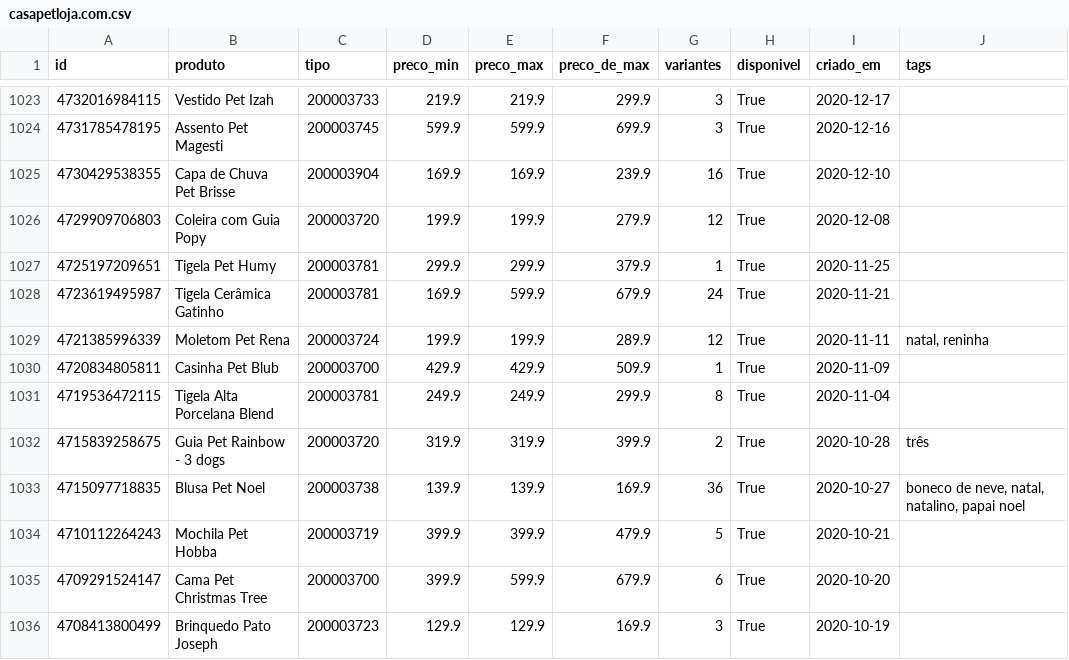
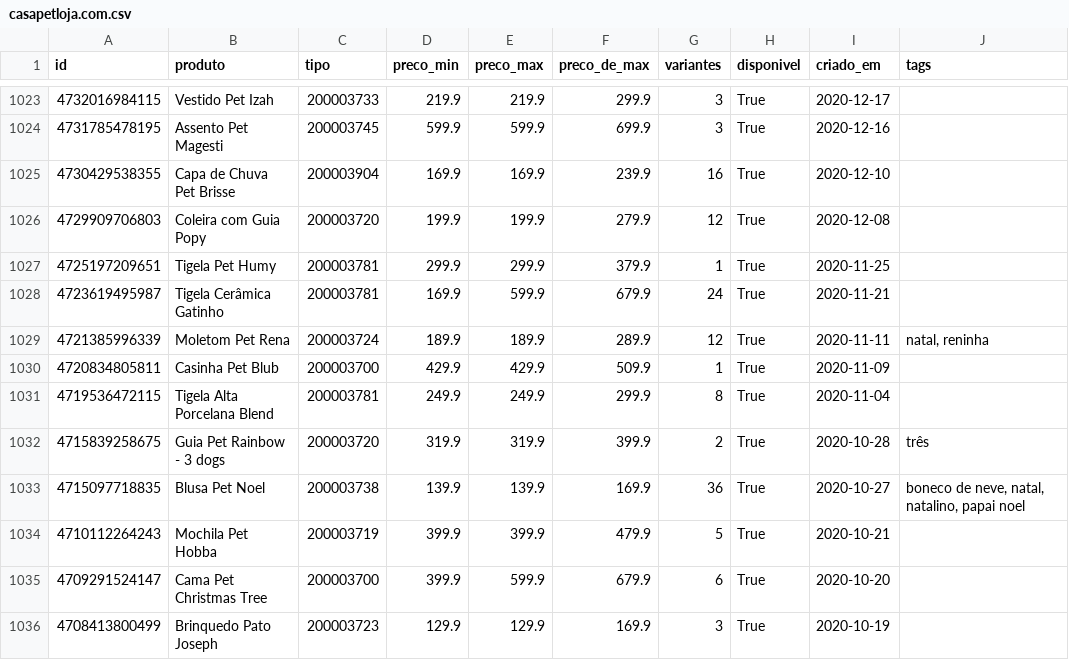
Before and after one commit to helioncontato1-coder/coletor-dados, a CSV file: dados/lojas/casapetloja.com.csv, drawn as a sheet; only a part is shown, gaps mark what is left out; the diff names each change by its address in the sheet, - before the commit and + after, or states it on an @@ line.

```diff
--- a/dados/lojas/casapetloja.com.csv
+++ b/dados/lojas/casapetloja.com.csv
-D1029 (preco_min): 199.9
+D1029 (preco_min): 189.9
-E1029 (preco_max): 199.9
+E1029 (preco_max): 189.9
```
Also changed, not shown: dados/lojas/mudancas.csv, dados/lojas/pelsbarn.com.csv, 5 other files.
